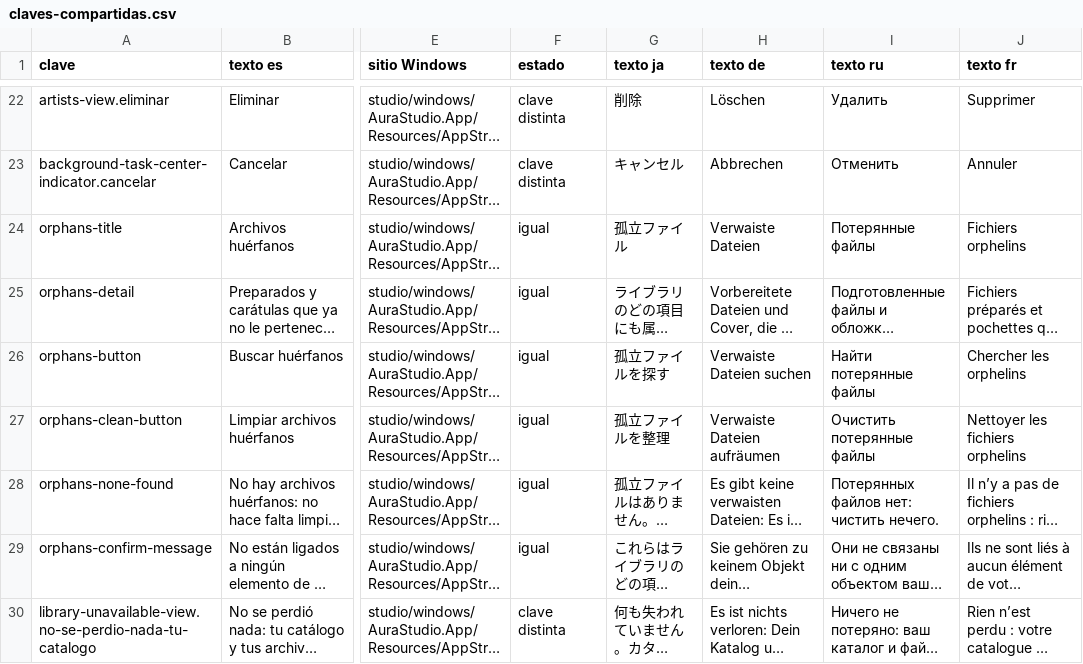
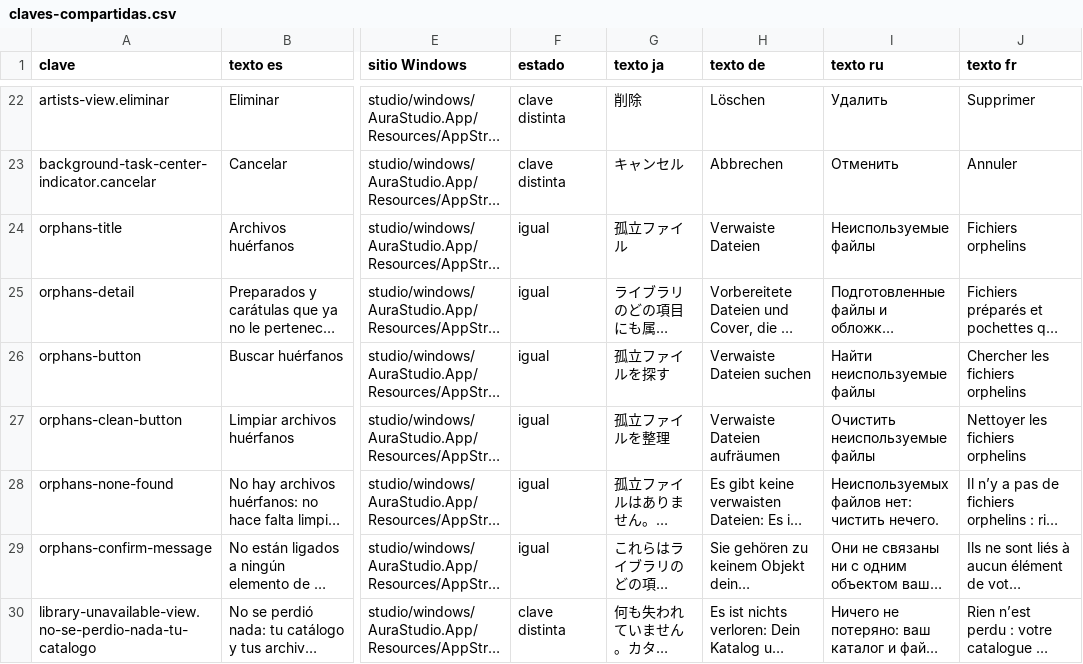
Before and after one commit to Ricolinos/Aura-Studio, a CSV file: studio/windows/docs/extraccion-cadenas/claves-compartidas.csv, drawn as a sheet; only a part is shown, gaps mark what is left out; long unchanged cells end in …; the diff names each change by its address in the sheet, - before the commit and + after, or states it on an @@ line.

```diff
--- a/studio/windows/docs/extraccion-cadenas/claves-compartidas.csv
+++ b/studio/windows/docs/extraccion-cadenas/claves-compartidas.csv
-I24 (texto ru): Потерянные файлы
+I24 (texto ru): Неиспользуемые файлы
-I26 (texto ru): Найти потерянные файлы
+I26 (texto ru): Найти неиспользуемые файлы
-J26 (texto fr): Chercher les orphelins
+J26 (texto fr): Chercher les fichiers orphelins
-I27 (texto ru): Очистить потерянные файлы
+I27 (texto ru): Очистить неиспользуемые файлы
-I28 (texto ru): Потерянных файлов нет: чистить нечего.
+I28 (texto ru): Неиспользуемых файлов нет: чистить нечего.
```
Also changed, not shown: 16 other files.
